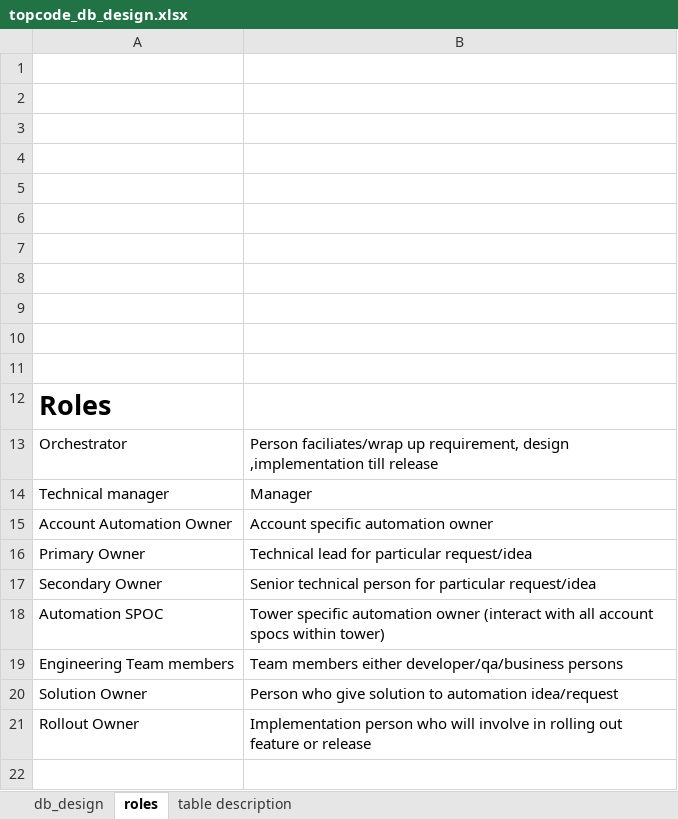
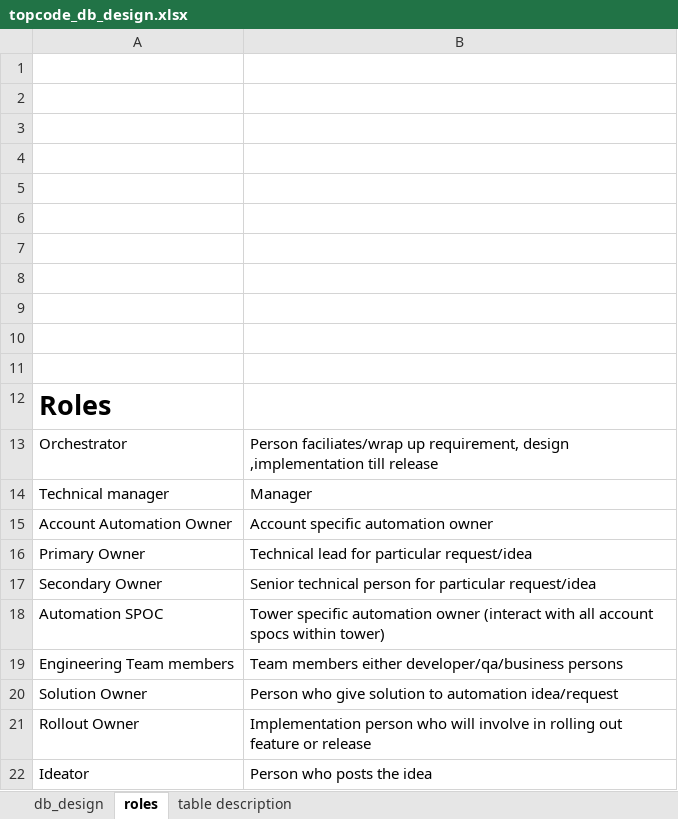
Before and after one commit to velkar/topcoder_1_dbdesign, an Excel workbook: topcode_db_design.xlsx, sheet roles, drawn as a sheet; values as stored, in another font and other column widths than the file's, no borders; the diff names each change by its address in the sheet, - before the commit and + after, or states it on an @@ line.

```diff
--- a/topcode_db_design.xlsx (sheet roles)
+++ b/topcode_db_design.xlsx (sheet roles)
+row 22: Ideator | Person who posts the idea
```
Also changed, not shown: sheet db_design.
